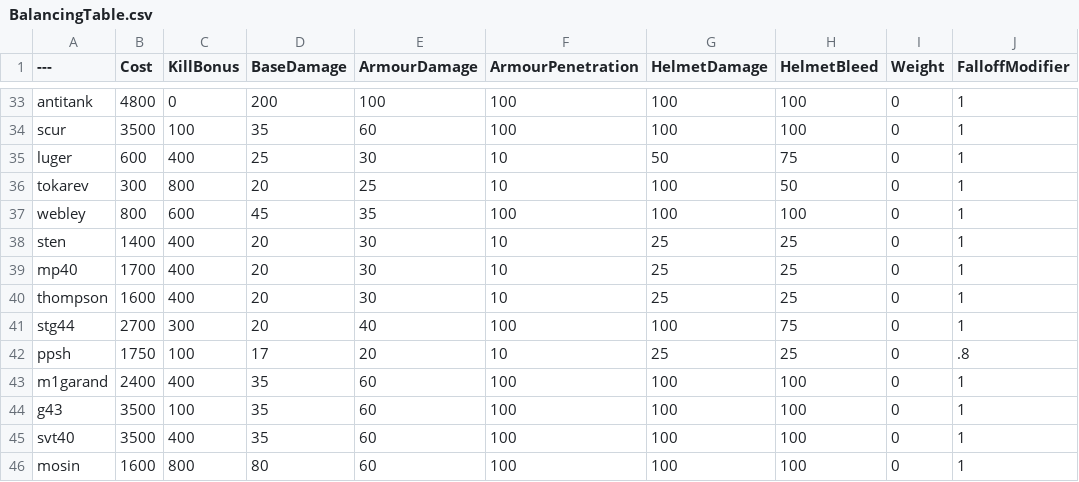
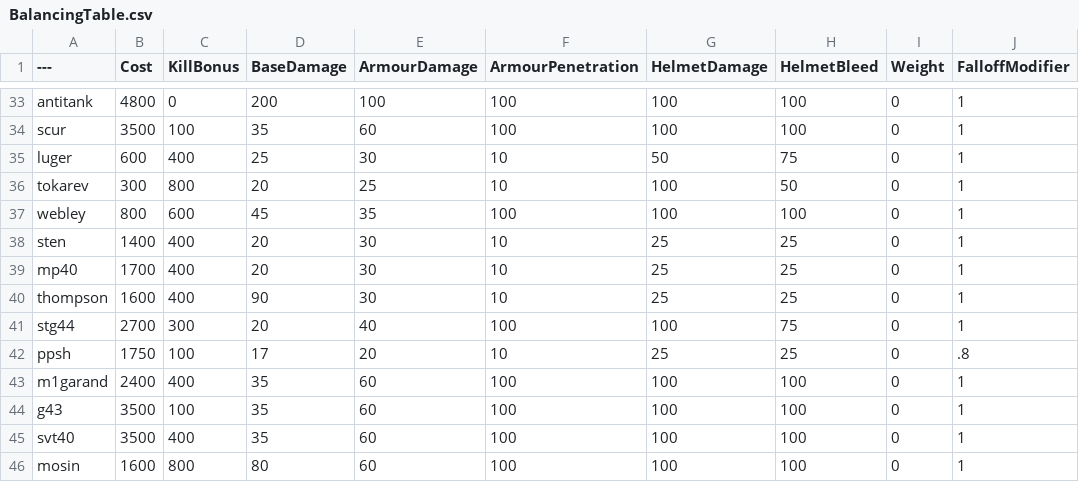
Before and after one commit to Memerguygoogle/BalancingTable, a CSV file: BalancingTable.csv, drawn as a sheet; only a part is shown, gaps mark what is left out; the diff names each change by its address in the sheet, - before the commit and + after, or states it on an @@ line.

Commit message:
Update BalancingTable.csv

```diff
--- a/BalancingTable.csv
+++ b/BalancingTable.csv
-D40 (BaseDamage): 20
+D40 (BaseDamage): 90
```
